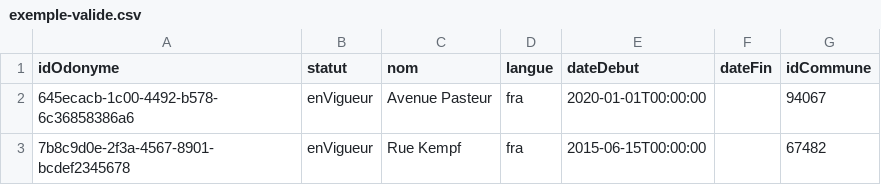
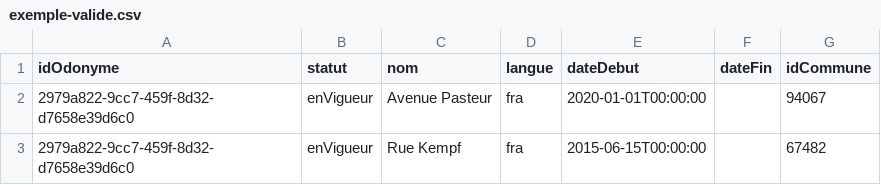
Before and after one commit to cnigfr/standard-adresse-schema, a CSV file: schema/classe-voieplacelieudit/exemple-valide.csv, drawn as a sheet.

```diff
--- a/schema/classe-voieplacelieudit/exemple-valide.csv
+++ b/schema/classe-voieplacelieudit/exemple-valide.csv
@@ -1,3 +1,3 @@
 idOdonyme,statut,nom,langue,dateDebut,dateFin,idCommune
-645ecacb-1c00-4492-b578-6c36858386a6,enVigueur,Avenue Pasteur,fra,2020-01-01T00:00:00,,94067
-7b8c9d0e-2f3a-4567-8901-bcdef2345678,enVigueur,Rue Kempf,fra,2015-06-15T00:00:00,,67482
+2979a822-9cc7-459f-8d32-d7658e39d6c0,enVigueur,Avenue Pasteur,fra,2020-01-01T00:00:00,,94067
+2979a822-9cc7-459f-8d32-d7658e39d6c0,enVigueur,Rue Kempf,fra,2015-06-15T00:00:00,,67482
```
Also changed, not shown: schema/classe-adressecommunale/exemple-valide.csv, schema/classe-adressecomplementaire/exemple-valide.csv, 12 other files.
